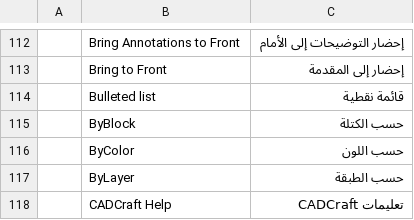
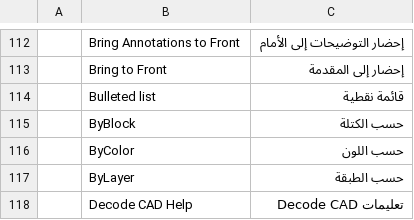
Before and after one commit to Kaiqueaurelio/cadcraft, a TSV file: crates/ui-egui/src/i18n/ar.tsv, drawn as a sheet; only a part is shown, gaps mark what is left out; removed rows and columns are numbered as before the commit, all else as after; the diff covers the shown part only; the diff names each change by its address in the sheet, - before the commit and + after, or states it on an @@ line.

Commit message:
brand: replace remaining CADCraft interface labels

```diff
--- a/crates/ui-egui/src/i18n/ar.tsv
+++ b/crates/ui-egui/src/i18n/ar.tsv
-row 118:  | CADCraft Help | تعليمات CADCraft
+row 118:  | Decode CAD Help | تعليمات Decode CAD
```
Also changed, not shown: 2 added rows, 2 removed rows and 2 edited cells elsewhere in this file.
